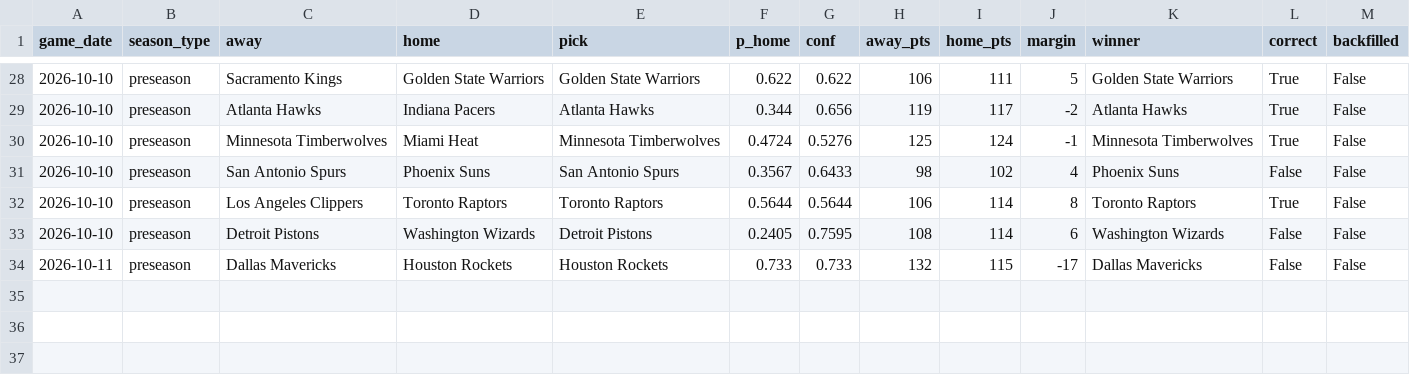
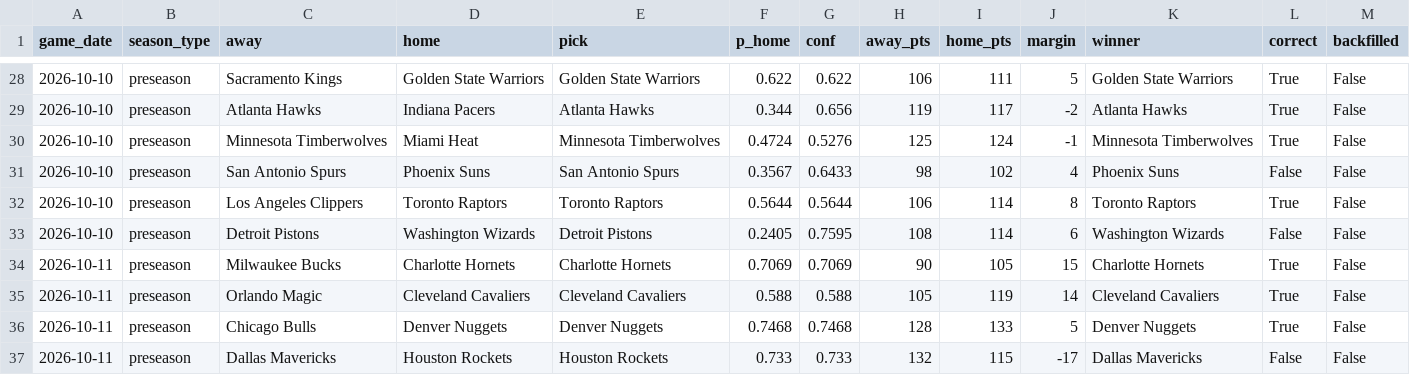
Before and after one commit to rsuriprojects/nba-predictions, a CSV file: results.csv, drawn as a sheet; only a part is shown, gaps mark what is left out; the diff names each change by its address in the sheet, - before the commit and + after, or states it on an @@ line.

```diff
--- a/results.csv
+++ b/results.csv
+row 34: 2026-10-11 | preseason | Milwaukee Bucks | Charlotte Hornets | Charlotte Hornets | 0.7069 | 0.7069 | 90 | 105 | 15 | Charlotte Hornets | True | False
+row 35: 2026-10-11 | preseason | Orlando Magic | Cleveland Cavaliers | Cleveland Cavaliers | 0.588 | 0.588 | 105 | 119 | 14 | Cleveland Cavaliers | True | False
+row 36: 2026-10-11 | preseason | Chicago Bulls | Denver Nuggets | Denver Nuggets | 0.7468 | 0.7468 | 128 | 133 | 5 | Denver Nuggets | True | False
```
Also changed, not shown: 2 other files.
